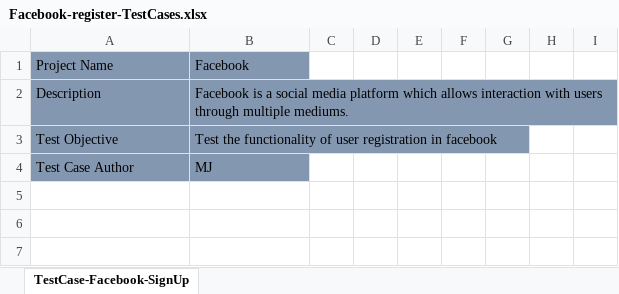
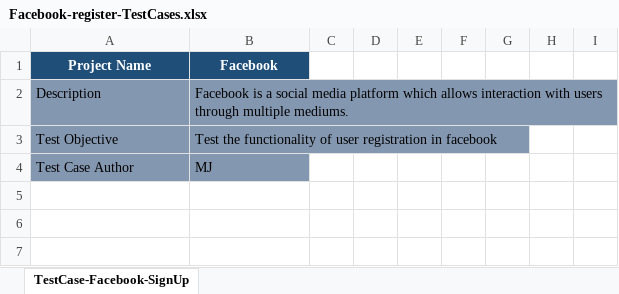
Before and after one commit to manojjoshi-sdet/manual-test-projects, an Excel workbook: facebook/facebook-register-page/Facebook-register-TestCases.xlsx, sheet TestCase-Facebook-SignUp, drawn as a sheet; only a part is shown; values as stored, in another font and other column widths than the file's, no borders; conditional formats not drawn; the diff names each change by its address in the sheet, - before the commit and + after, or states it on an @@ line.

```diff
--- a/facebook/facebook-register-page/Facebook-register-TestCases.xlsx (sheet TestCase-Facebook-SignUp)
+++ b/facebook/facebook-register-page/Facebook-register-TestCases.xlsx (sheet TestCase-Facebook-SignUp)
@@ A1:B1 fill: #8497B0 → #1F4E79, bold: off → on, text colour: black → #FFFFFF, alignment: left → center @@
```
Also changed, not shown: 1 other file.
